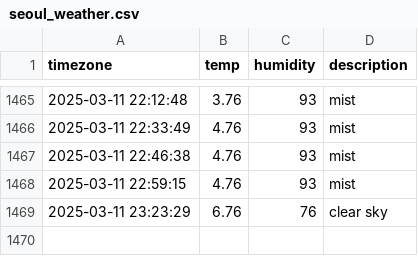
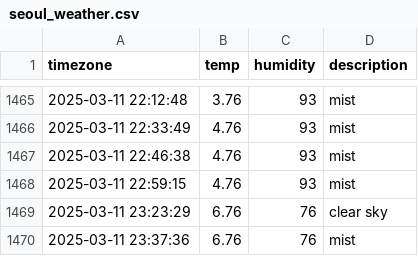
Before and after one commit to Friday930/SEO_weather, a CSV file: seoul_weather.csv, drawn as a sheet; only a part is shown, gaps mark what is left out.

```diff
--- a/seoul_weather.csv
+++ b/seoul_weather.csv
@@ -1469 +1469,2 @@ timezone,temp,humidity,description
 2025-03-11 23:23:29,6.76,76,clear sky
+2025-03-11 23:37:36,6.76,76,mist
```
